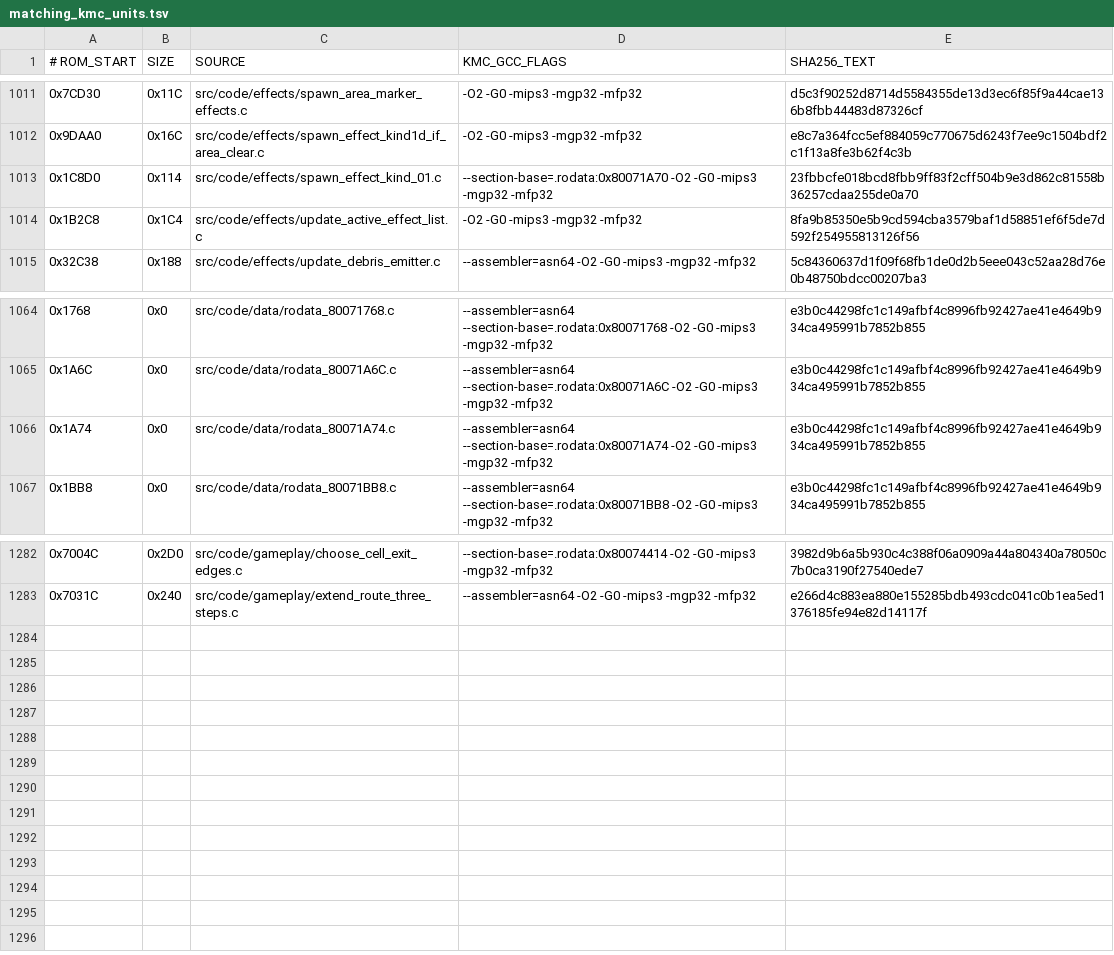
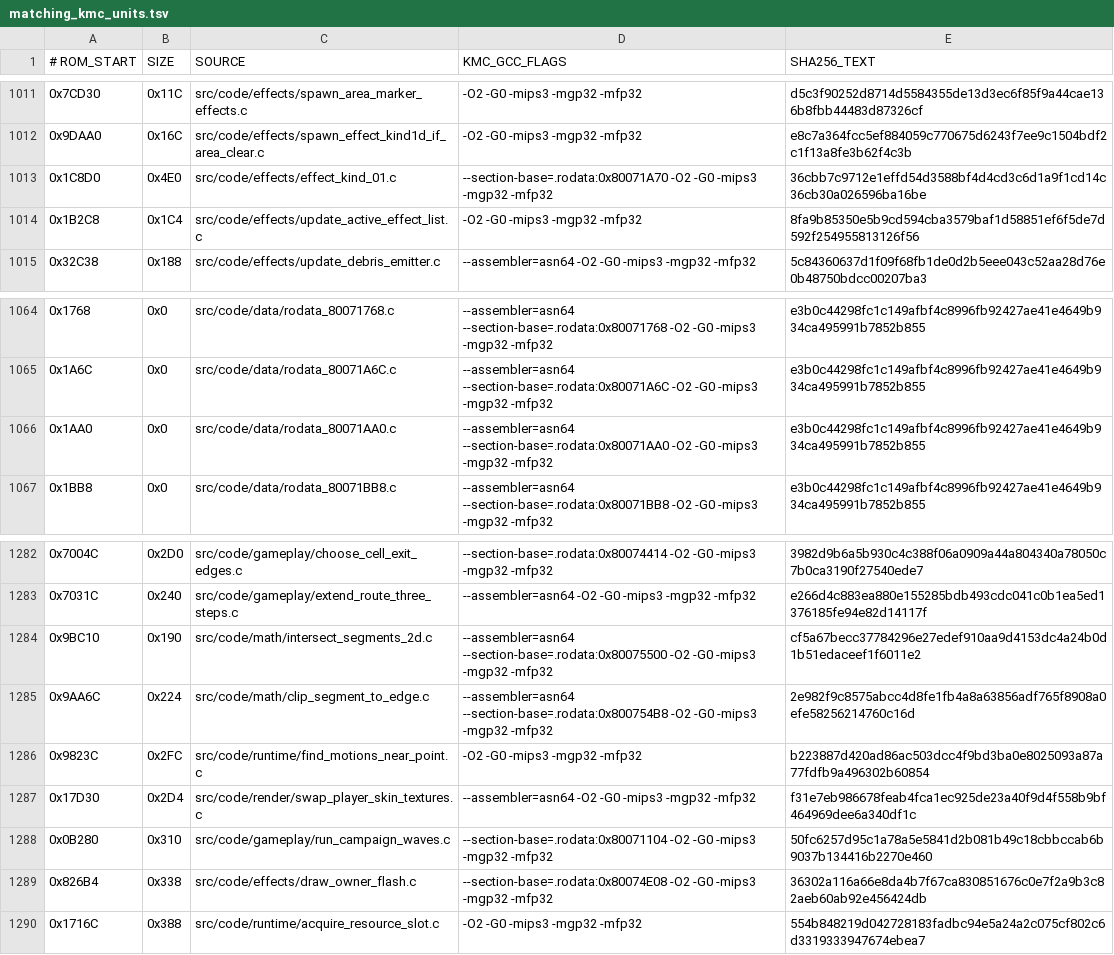
Before and after one commit to TheGh0stShip/BattleTanx, a TSV file: config/us/matching_kmc_units.tsv, drawn as a sheet; only a part is shown, gaps mark what is left out.

Commit message:
Recover campaign waves, motion queries, geometry tests, skin swaps, and effects

```diff
--- a/config/us/matching_kmc_units.tsv
+++ b/config/us/matching_kmc_units.tsv
@@ -1012,3 +1012,3 @@
 0x9DAA0	0x16C	src/code/effects/spawn_effect_kind1d_if_area_clear.c	-O2 -G0 -mips3 -mgp32 -mfp32	e8c7a364fcc5ef884059c770675d6243f7ee9c1504bdf2c1f13a8fe3b62f4c3b
-0x1C8D0	0x114	src/code/effects/spawn_effect_kind_01.c	--section-base=.rodata:0x80071A70 -O2 -G0 -mips3 -mgp32 -mfp32	23fbbcfe018bcd8fbb9ff83f2cff504b9e3d862c81558b36257cdaa255de0a70
+0x1C8D0	0x4E0	src/code/effects/effect_kind_01.c	--section-base=.rodata:0x80071A70 -O2 -G0 -mips3 -mgp32 -mfp32	36cbb7c9712e1effd54d3588bf4d4cd3c6d1a9f1cd14c36cb30a026596ba16be
 0x1B2C8	0x1C4	src/code/effects/update_active_effect_list.c	-O2 -G0 -mips3 -mgp32 -mfp32	8fa9b85350e5b9cd594cba3579baf1d58851ef6f5de7d592f254955813126f56
@@ -1065,3 +1065,3 @@
 0x1A6C	0x0	src/code/data/rodata_80071A6C.c	--assembler=asn64 --section-base=.rodata:0x80071A6C -O2 -G0 -mips3 -mgp32 -mfp32	e3b0c44298fc1c149afbf4c8996fb92427ae41e4649b934ca495991b7852b855
-0x1A74	0x0	src/code/data/rodata_80071A74.c	--assembler=asn64 --section-base=.rodata:0x80071A74 -O2 -G0 -mips3 -mgp32 -mfp32	e3b0c44298fc1c149afbf4c8996fb92427ae41e4649b934ca495991b7852b855
+0x1AA0	0x0	src/code/data/rodata_80071AA0.c	--assembler=asn64 --section-base=.rodata:0x80071AA0 -O2 -G0 -mips3 -mgp32 -mfp32	e3b0c44298fc1c149afbf4c8996fb92427ae41e4649b934ca495991b7852b855
 0x1BB8	0x0	src/code/data/rodata_80071BB8.c	--assembler=asn64 --section-base=.rodata:0x80071BB8 -O2 -G0 -mips3 -mgp32 -mfp32	e3b0c44298fc1c149afbf4c8996fb92427ae41e4649b934ca495991b7852b855
@@ -1283 +1283,8 @@
 0x7031C	0x240	src/code/gameplay/extend_route_three_steps.c	--assembler=asn64 -O2 -G0 -mips3 -mgp32 -mfp32	e266d4c883ea880e155285bdb493cdc041c0b1ea5ed1376185fe94e82d14117f
+0x9BC10	0x190	src/code/math/intersect_segments_2d.c	--assembler=asn64 --section-base=.rodata:0x80075500 -O2 -G0 -mips3 -mgp32 -mfp32	cf5a67becc37784296e27edef910aa9d4153dc4a24b0d1b51edaceef1f6011e2
+0x9AA6C	0x224	src/code/math/clip_segment_to_edge.c	--assembler=asn64 --section-base=.rodata:0x800754B8 -O2 -G0 -mips3 -mgp32 -mfp32	2e982f9c8575abcc4d8fe1fb4a8a63856adf765f8908a0efe58256214760c16d
+0x9823C	0x2FC	src/code/runtime/find_motions_near_point.c	-O2 -G0 -mips3 -mgp32 -mfp32	b223887d420ad86ac503dcc4f9bd3ba0e8025093a87a77fdfb9a496302b60854
+0x17D30	0x2D4	src/code/render/swap_player_skin_textures.c	--assembler=asn64 -O2 -G0 -mips3 -mgp32 -mfp32	f31e7eb986678feab4fca1ec925de23a40f9d4f558b9bf464969dee6a340df1c
+0x0B280	0x310	src/code/gameplay/run_campaign_waves.c	--section-base=.rodata:0x80071104 -O2 -G0 -mips3 -mgp32 -mfp32	50fc6257d95c1a78a5e5841d2b081b49c18cbbccab6b9037b134416b2270e460
+0x826B4	0x338	src/code/effects/draw_owner_flash.c	--section-base=.rodata:0x80074E08 -O2 -G0 -mips3 -mgp32 -mfp32	36302a116a66e8da4b7f67ca830851676c0e7f2a9b3c82aeb60ab92e456424db
+0x1716C	0x388	src/code/runtime/acquire_resource_slot.c	-O2 -G0 -mips3 -mgp32 -mfp32	554b848219d042728183fadbc94e5a24a2c075cf802c6d3319333947674ebea7
```
Also changed, not shown: config/us/matching_data_units.tsv, 13 other files.
